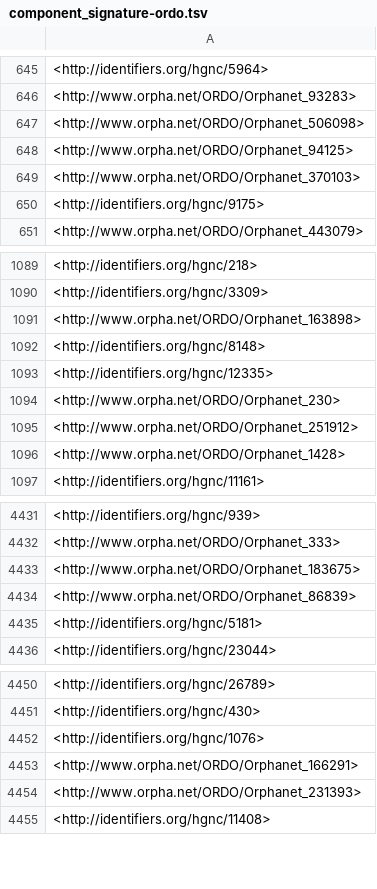
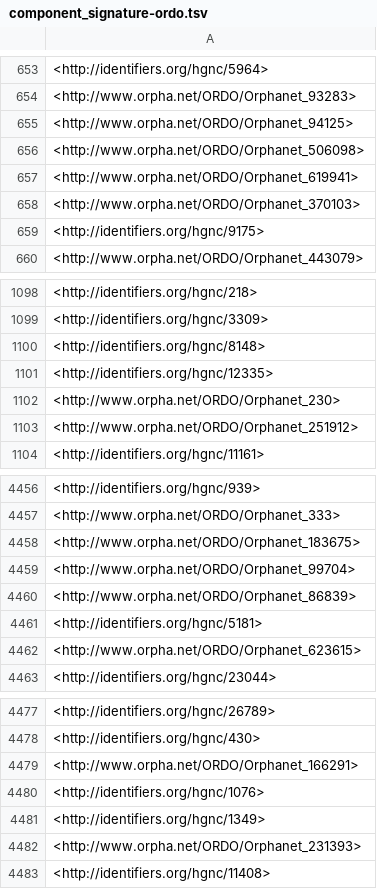
Before and after one commit to monarch-initiative/mondo-ingest, a TSV file: src/ontology/reports/component_signature-ordo.tsv, drawn as a sheet; only a part is shown, gaps mark what is left out; the diff covers the shown part only.

```diff
--- a/src/ontology/reports/component_signature-ordo.tsv
+++ b/src/ontology/reports/component_signature-ordo.tsv
@@ -646,4 +654,5 @@
 <http://www.orpha.net/ORDO/Orphanet_93283>
-<http://www.orpha.net/ORDO/Orphanet_506098>
 <http://www.orpha.net/ORDO/Orphanet_94125>
+<http://www.orpha.net/ORDO/Orphanet_506098>
+<http://www.orpha.net/ORDO/Orphanet_619941>
 <http://www.orpha.net/ORDO/Orphanet_370103>
@@ -1090,3 +1099,2 @@
 <http://identifiers.org/hgnc/3309>
-<http://www.orpha.net/ORDO/Orphanet_163898>
 <http://identifiers.org/hgnc/8148>
@@ -1095,3 +1103,2 @@
 <http://www.orpha.net/ORDO/Orphanet_251912>
-<http://www.orpha.net/ORDO/Orphanet_1428>
 <http://identifiers.org/hgnc/11161>
@@ -4433,4 +4458,6 @@
 <http://www.orpha.net/ORDO/Orphanet_183675>
+<http://www.orpha.net/ORDO/Orphanet_99704>
 <http://www.orpha.net/ORDO/Orphanet_86839>
 <http://identifiers.org/hgnc/5181>
+<http://www.orpha.net/ORDO/Orphanet_623615>
 <http://identifiers.org/hgnc/23044>
@@ -4451,4 +4478,5 @@
 <http://identifiers.org/hgnc/430>
-<http://identifiers.org/hgnc/1076>
 <http://www.orpha.net/ORDO/Orphanet_166291>
+<http://identifiers.org/hgnc/1076>
+<http://identifiers.org/hgnc/1349>
 <http://www.orpha.net/ORDO/Orphanet_231393>
```
Also changed, not shown: 58 added rows, 16 removed rows and 3 moved rows elsewhere in this file, src/ontology/reports/mirror_signature-doid.tsv, src/ontology/reports/mirror_signature-ordo.tsv, 14 other files.
